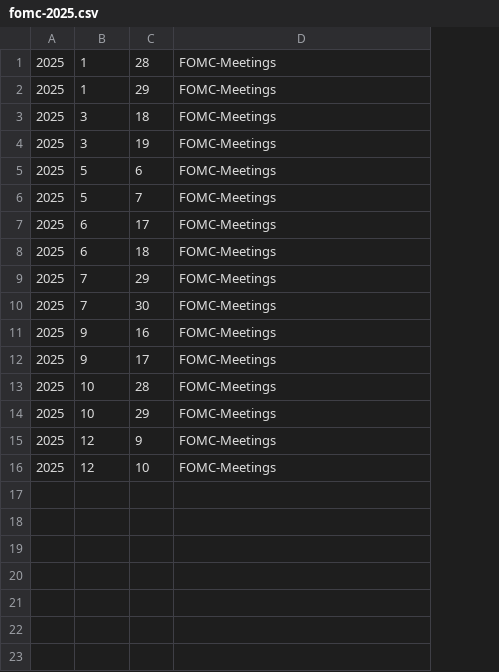
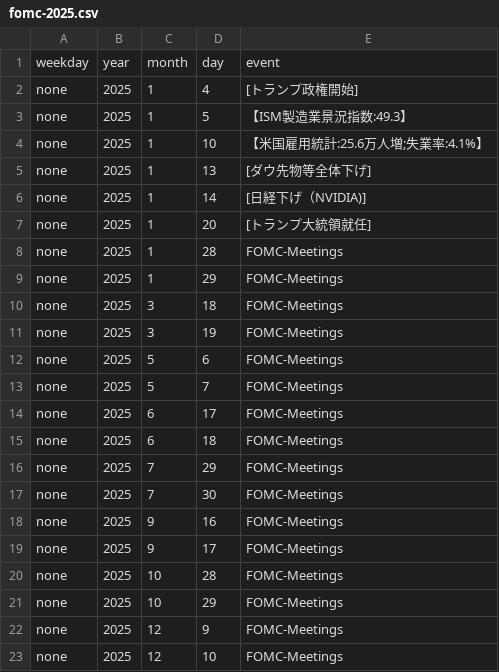
Before and after one commit to ahirukoputa/FinancialMarketSchedule, a CSV file: fomc-2025.csv, drawn as a sheet; the diff names each change by its address in the sheet, - before the commit and + after, or states it on an @@ line.

```diff
--- a/fomc-2025.csv
+++ b/fomc-2025.csv
+column A, rows 8-23: all none
+row 1: weekday | year | month | day | event
+row 2: none | 2025 | 1 | 4 | [トランプ政権開始]
+row 3: none | 2025 | 1 | 5 | 【ISM製造業景況指数:49.3】
+row 4: none | 2025 | 1 | 10 | 【米国雇用統計:25.6万人増;失業率:4.1%】
+row 5: none | 2025 | 1 | 13 | [ダウ先物等全体下げ]
+row 6: none | 2025 | 1 | 14 | [日経下げ（NVIDIA)]
+row 7: none | 2025 | 1 | 20 | [トランプ大統領就任]
```
Also changed, not shown: boj-2025.csv, cpe-2025.csv, 6 other files.
